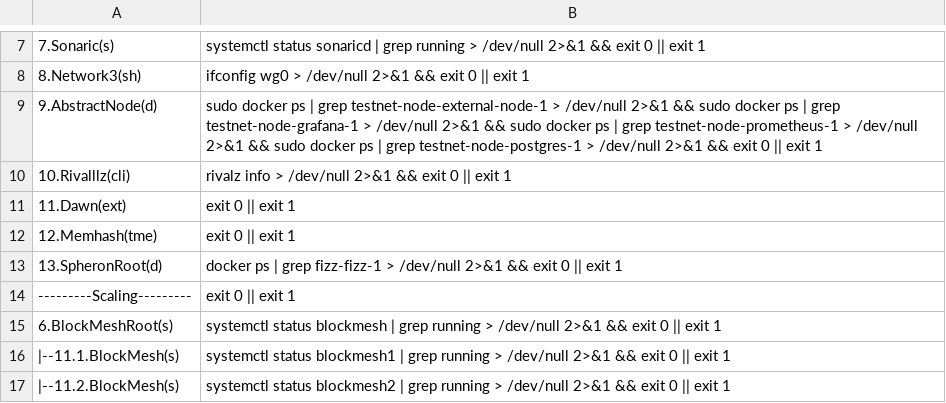
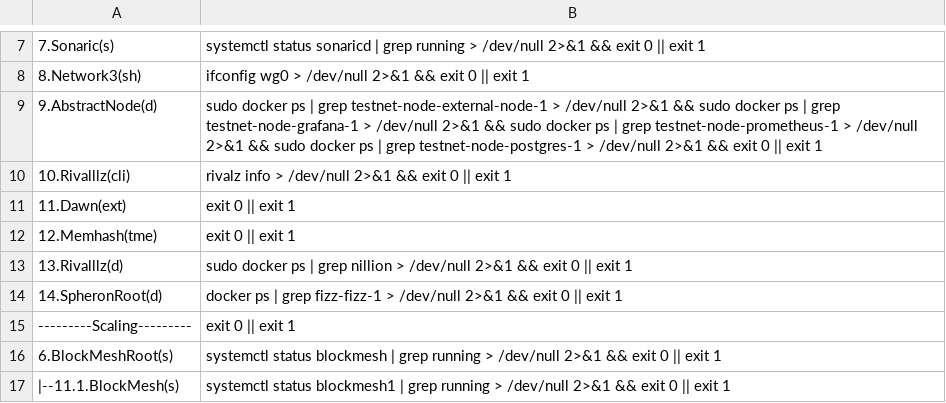
Before and after one commit to repchinskiy/cryptologo, a CSV file: check_commands.csv, drawn as a sheet; only a part is shown, gaps mark what is left out; the shorter side is filled out with more unchanged rows.

Commit message:
Update check_commands.csv

```diff
--- a/check_commands.csv
+++ b/check_commands.csv
@@ -12,3 +12,4 @@
 12.Memhash(tme);exit 0 || exit 1
-13.SpheronRoot(d);docker ps | grep fizz-fizz-1 > /dev/null 2>&1 && exit 0 || exit 1
+13.Rivalllz(d);sudo docker ps | grep nillion > /dev/null 2>&1 && exit 0 || exit 1
+14.SpheronRoot(d);docker ps | grep fizz-fizz-1 > /dev/null 2>&1 && exit 0 || exit 1
 ---------Scaling---------;exit 0 || exit 1
```
